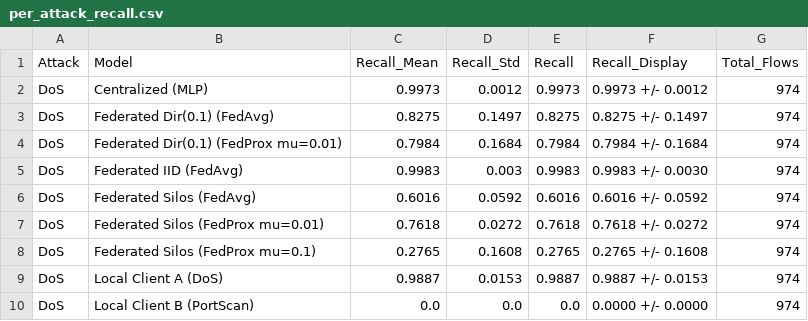
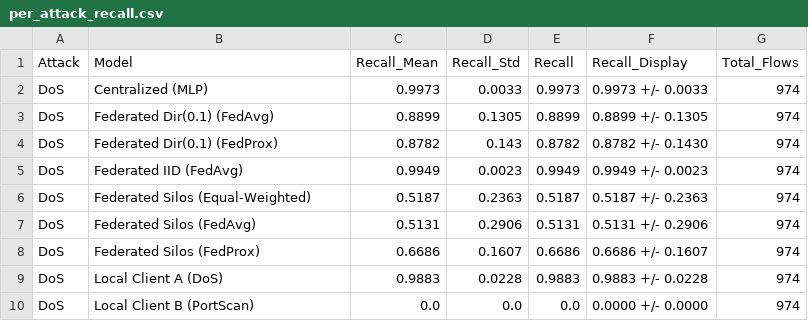
Before and after one commit to Saifan-01/NetSentry-FL, a CSV file: experiments/per_attack_recall.csv, drawn as a sheet; only a part is shown; the diff covers the shown part only.

```diff
--- a/experiments/per_attack_recall.csv
+++ b/experiments/per_attack_recall.csv
@@ -1,10 +1,10 @@
 Attack,Model,Recall_Mean,Recall_Std,Recall,Recall_Display,Total_Flows
-DoS,Centralized (MLP),0.9973,0.0012,0.9973,0.9973 +/- 0.0012,974
-DoS,Federated Dir(0.1) (FedAvg),0.8275,0.1497,0.8275,0.8275 +/- 0.1497,974
-DoS,Federated Dir(0.1) (FedProx mu=0.01),0.7984,0.1684,0.7984,0.7984 +/- 0.1684,974
-DoS,Federated IID (FedAvg),0.9983,0.003,0.9983,0.9983 +/- 0.0030,974
-DoS,Federated Silos (FedAvg),0.6016,0.0592,0.6016,0.6016 +/- 0.0592,974
-DoS,Federated Silos (FedProx mu=0.01),0.7618,0.0272,0.7618,0.7618 +/- 0.0272,974
-DoS,Federated Silos (FedProx mu=0.1),0.2765,0.1608,0.2765,0.2765 +/- 0.1608,974
-DoS,Local Client A (DoS),0.9887,0.0153,0.9887,0.9887 +/- 0.0153,974
+DoS,Centralized (MLP),0.9973,0.0033,0.9973,0.9973 +/- 0.0033,974
+DoS,Federated Dir(0.1) (FedAvg),0.8899,0.1305,0.8899,0.8899 +/- 0.1305,974
+DoS,Federated Dir(0.1) (FedProx),0.8782,0.143,0.8782,0.8782 +/- 0.1430,974
+DoS,Federated IID (FedAvg),0.9949,0.0023,0.9949,0.9949 +/- 0.0023,974
+DoS,Federated Silos (Equal-Weighted),0.5187,0.2363,0.5187,0.5187 +/- 0.2363,974
+DoS,Federated Silos (FedAvg),0.5131,0.2906,0.5131,0.5131 +/- 0.2906,974
+DoS,Federated Silos (FedProx),0.6686,0.1607,0.6686,0.6686 +/- 0.1607,974
+DoS,Local Client A (DoS),0.9883,0.0228,0.9883,0.9883 +/- 0.0228,974
 DoS,Local Client B (PortScan),0.0,0.0,0.0,0.0000 +/- 0.0000,974
```
Also changed, not shown: 3 added rows, 3 removed rows and 68 edited cells elsewhere in this file, experiments/rigorous_comparison_table.csv, 12 other files.
